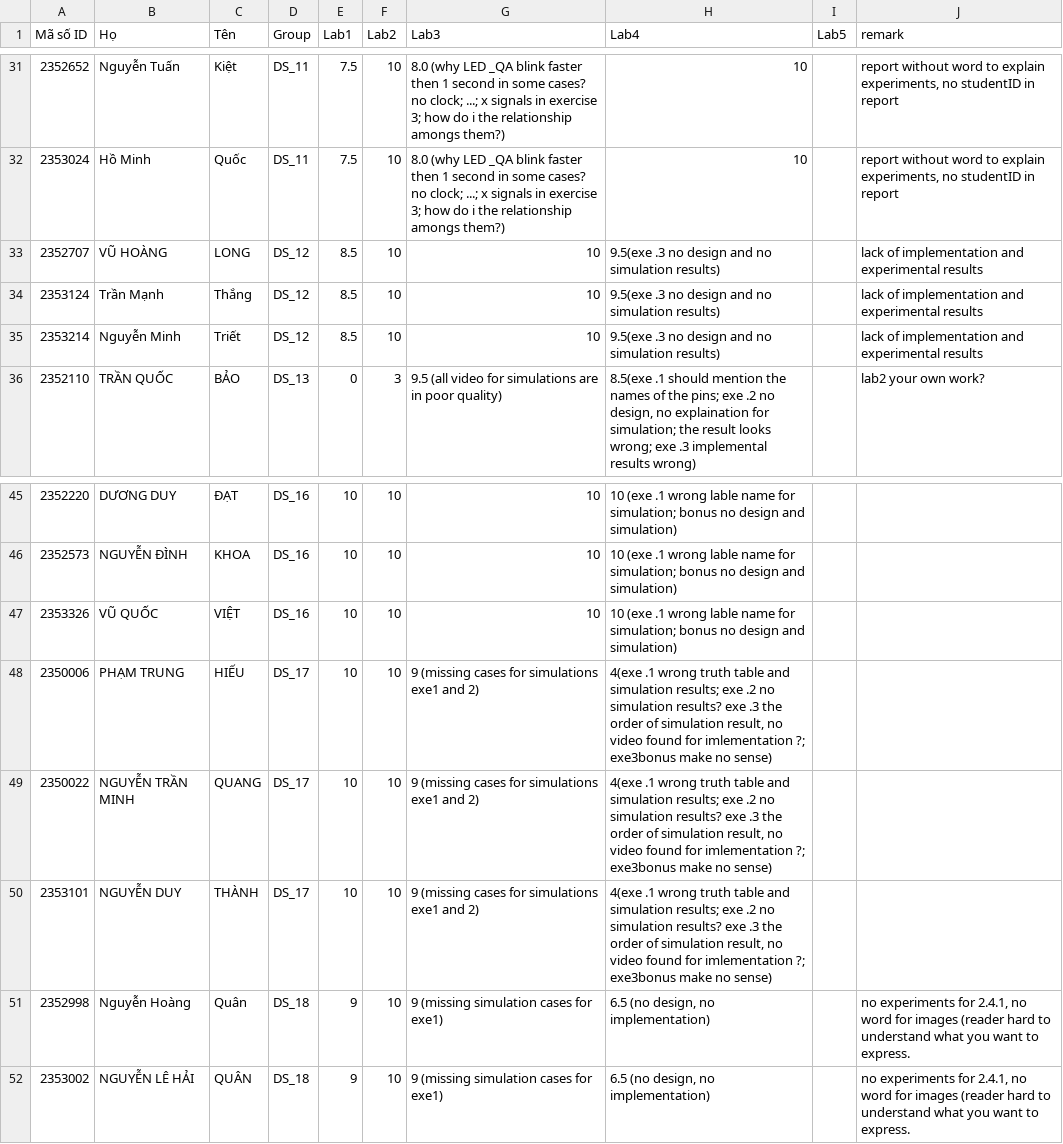
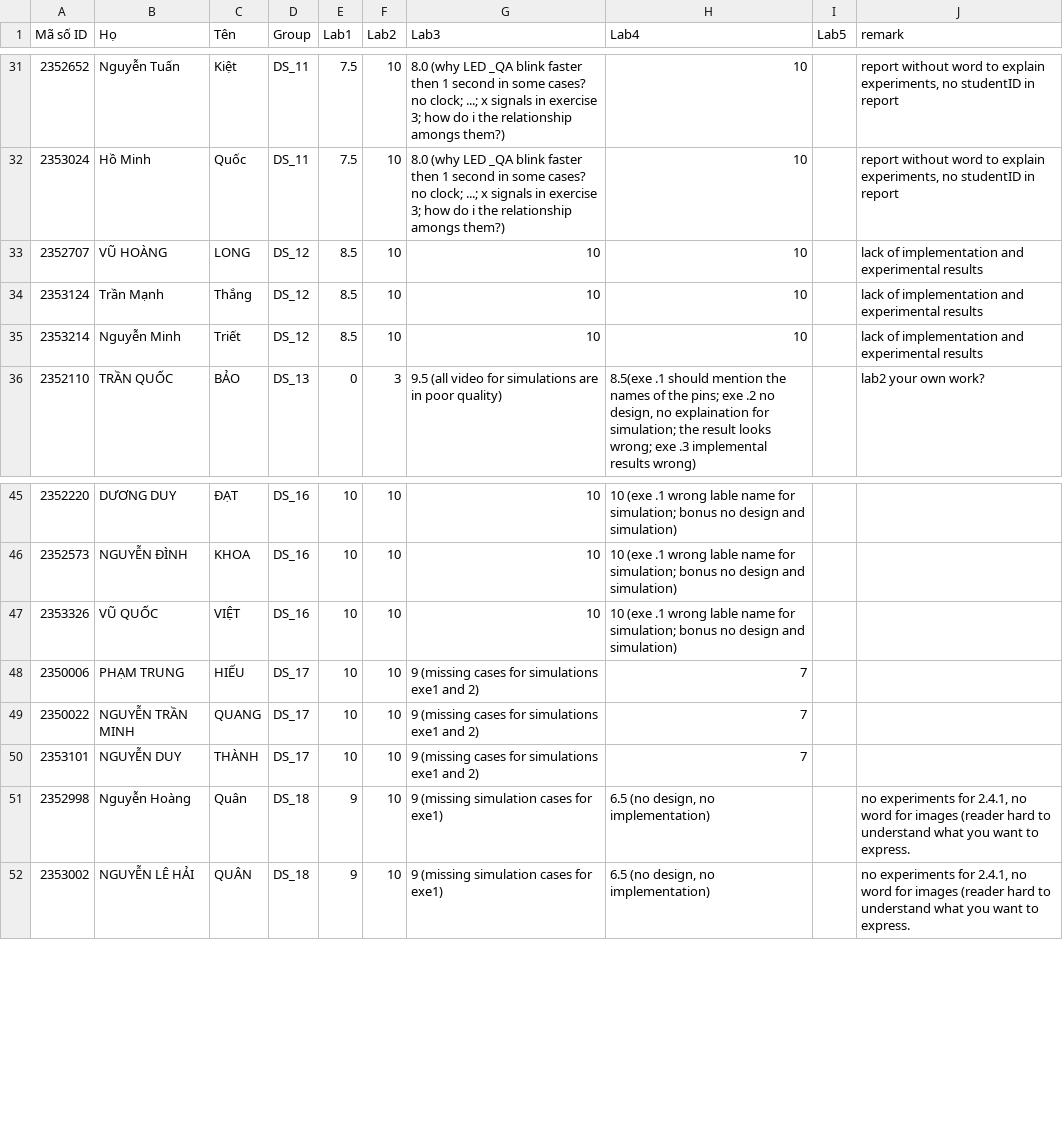
Before and after one commit to ThanhBinhTran/ThanhBinhTran.github.io, a CSV file: DigitalSystemScore/2023_HK231/Quiz.csv, drawn as a sheet; only a part is shown, gaps mark what is left out.

Commit message:
update result

```diff
--- a/DigitalSystemScore/2023_HK231/Quiz.csv
+++ b/DigitalSystemScore/2023_HK231/Quiz.csv
@@ -32,5 +32,5 @@ Mã số ID,Họ,Tên,Group,Lab1,Lab2,Lab3,Lab4,Lab5,remark
 2353024,Hồ Minh,Quốc,DS_11,7.5,10,8.0 (why LED _QA blink faster then 1 second in some cases? no clock; ...; x signals in exercise 3; how do i the relationship amongs them?),10,,"report without word to explain experiments, no studentID in report"
-2352707,VŨ HOÀNG,LONG,DS_12,8.5,10,10,9.5(exe .3 no design and no simulation results),,lack of implementation and experimental results
-2353124,Trần Mạnh,Thắng,DS_12,8.5,10,10,9.5(exe .3 no design and no simulation results),,lack of implementation and experimental results
-2353214,Nguyễn Minh,Triết,DS_12,8.5,10,10,9.5(exe .3 no design and no simulation results),,lack of implementation and experimental results
+2352707,VŨ HOÀNG,LONG,DS_12,8.5,10,10,10,,lack of implementation and experimental results
+2353124,Trần Mạnh,Thắng,DS_12,8.5,10,10,10,,lack of implementation and experimental results
+2353214,Nguyễn Minh,Triết,DS_12,8.5,10,10,10,,lack of implementation and experimental results
 2352110,TRẦN QUỐC,BẢO,DS_13,0,3,9.5 (all video for simulations are in poor quality),"8.5(exe .1 should mention the names of the pins; exe .2 no design, no explaination for simulation; the result looks wrong; exe .3 implemental results wrong)",,lab2 your own work?
@@ -47,5 +47,5 @@ Mã số ID,Họ,Tên,Group,Lab1,Lab2,Lab3,Lab4,Lab5,remark
 2353326,VŨ QUỐC,VIỆT,DS_16,10,10,10,10 (exe .1 wrong lable name for simulation; bonus no design and simulation),,
-2350006,PHẠM TRUNG,HIẾU,DS_17,10,10,9 (missing cases for simulations exe1 and 2),"4(exe .1 wrong truth table and simulation results; exe .2 no simulation results? exe .3 the order of simulation result, no video found for imlementation ?; exe3bonus make no sense)",,
-2350022,NGUYỄN TRẦN MINH,QUANG,DS_17,10,10,9 (missing cases for simulations exe1 and 2),"4(exe .1 wrong truth table and simulation results; exe .2 no simulation results? exe .3 the order of simulation result, no video found for imlementation ?; exe3bonus make no sense)",,
-2353101,NGUYỄN DUY,THÀNH,DS_17,10,10,9 (missing cases for simulations exe1 and 2),"4(exe .1 wrong truth table and simulation results; exe .2 no simulation results? exe .3 the order of simulation result, no video found for imlementation ?; exe3bonus make no sense)",,
+2350006,PHẠM TRUNG,HIẾU,DS_17,10,10,9 (missing cases for simulations exe1 and 2),7,,
+2350022,NGUYỄN TRẦN MINH,QUANG,DS_17,10,10,9 (missing cases for simulations exe1 and 2),7,,
+2353101,NGUYỄN DUY,THÀNH,DS_17,10,10,9 (missing cases for simulations exe1 and 2),7,,
 2352998,Nguyễn Hoàng,Quân,DS_18,9,10,9 (missing simulation cases for exe1),"6.5 (no design, no implementation)",,"no experiments for 2.4.1, no word for images (reader hard to understand what you want to express."
```
